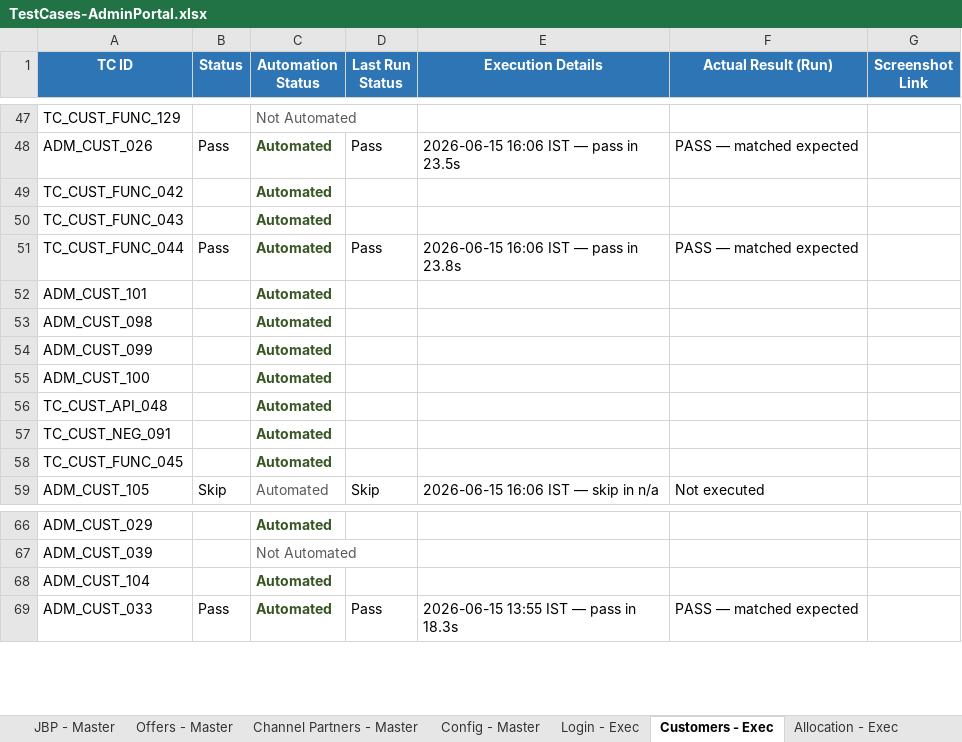
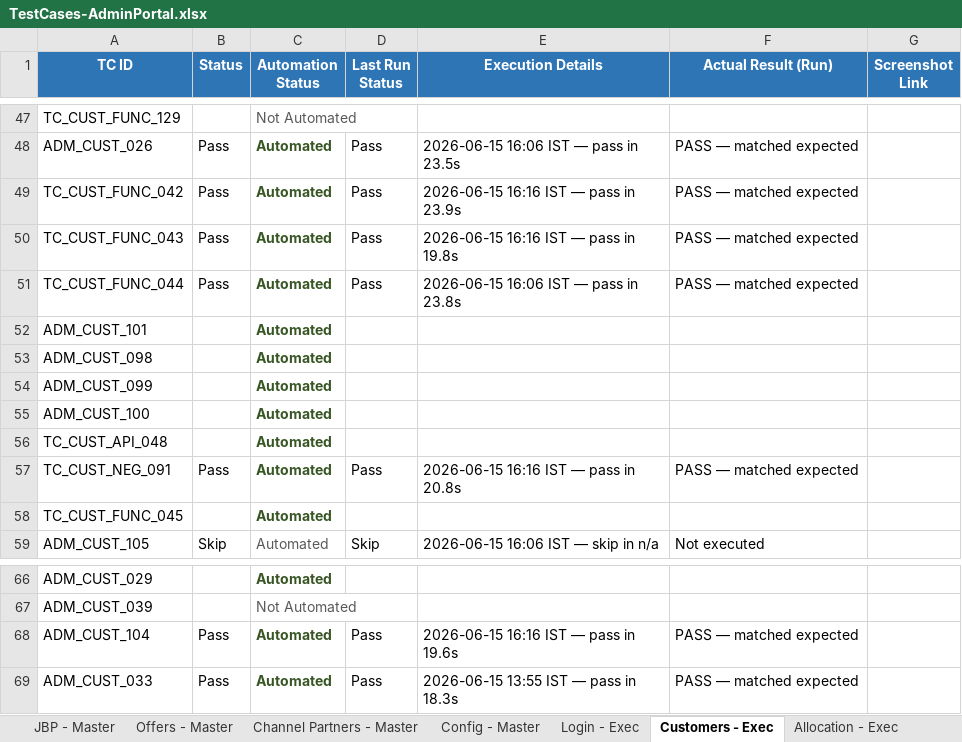
Before and after one commit to Anjalijha2/AI-Automation-hoabl, an Excel workbook: manual-qa-repository/07-execution/TestCases-AdminPortal.xlsx, sheet Customers - Exec, drawn as a sheet; only a part is shown, gaps mark what is left out; values as stored, in another font and other column widths than the file's, no borders; the diff names each change by its address in the sheet, - before the commit and + after, or states it on an @@ line.

```diff
--- a/manual-qa-repository/07-execution/TestCases-AdminPortal.xlsx (sheet Customers - Exec)
+++ b/manual-qa-repository/07-execution/TestCases-AdminPortal.xlsx (sheet Customers - Exec)
-B49:B50 (Status): (empty)
+B49:B50 (Status): Pass
-D49:D50 (Last Run Status): (empty)
+D49:D50 (Last Run Status): Pass
-E49 (Execution Details): (empty)
+E49 (Execution Details): 2026-06-15 16:16 IST — pass in 23.9s
-F49:F50 (Actual Result (Run)): (empty)
+F49:F50 (Actual Result (Run)): PASS — matched expected
-E50 (Execution Details): (empty)
+E50 (Execution Details): 2026-06-15 16:16 IST — pass in 19.8s
-B57 (Status): (empty)
+B57 (Status): Pass
-D57 (Last Run Status): (empty)
+D57 (Last Run Status): Pass
-E57 (Execution Details): (empty)
+E57 (Execution Details): 2026-06-15 16:16 IST — pass in 20.8s
-F57 (Actual Result (Run)): (empty)
+F57 (Actual Result (Run)): PASS — matched expected
-B68 (Status): (empty)
+B68 (Status): Pass
-D68 (Last Run Status): (empty)
+D68 (Last Run Status): Pass
-E68 (Execution Details): (empty)
+E68 (Execution Details): 2026-06-15 16:16 IST — pass in 19.6s
-F68 (Actual Result (Run)): (empty)
+F68 (Actual Result (Run)): PASS — matched expected
```
